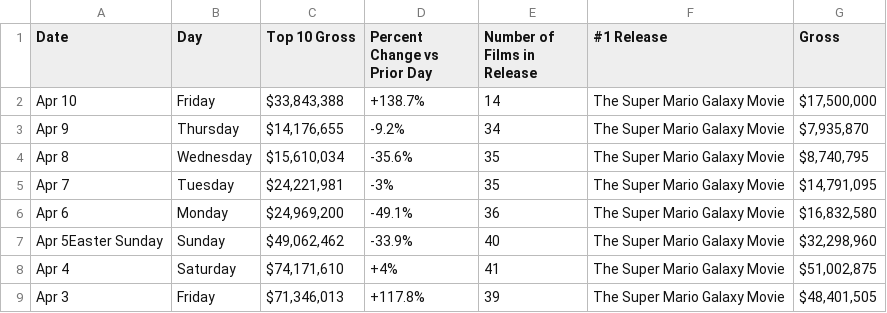
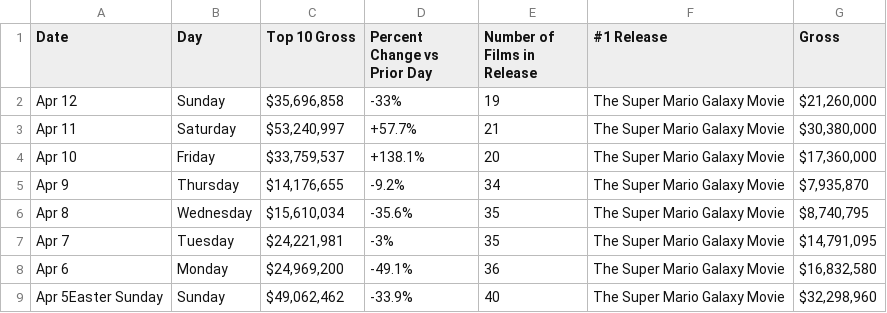
Before and after one commit to kylieklifton/Domestic-US-Box-Office, a CSV file: box-office.csv, drawn as a sheet; only a part is shown; the shorter side is filled out with more unchanged rows.

```diff
--- a/box-office.csv
+++ b/box-office.csv
@@ -1,3 +1,5 @@
 Date,Day,Top 10 Gross,Percent Change vs Prior Day,Number of Films in Release,#1 Release,Gross
-Apr 10,Friday,"$33,843,388",+138.7%,14,The Super Mario Galaxy Movie,"$17,500,000"
+Apr 12,Sunday,"$35,696,858",-33%,19,The Super Mario Galaxy Movie,"$21,260,000"
+Apr 11,Saturday,"$53,240,997",+57.7%,21,The Super Mario Galaxy Movie,"$30,380,000"
+Apr 10,Friday,"$33,759,537",+138.1%,20,The Super Mario Galaxy Movie,"$17,360,000"
 Apr 9,Thursday,"$14,176,655",-9.2%,34,The Super Mario Galaxy Movie,"$7,935,870"
```
